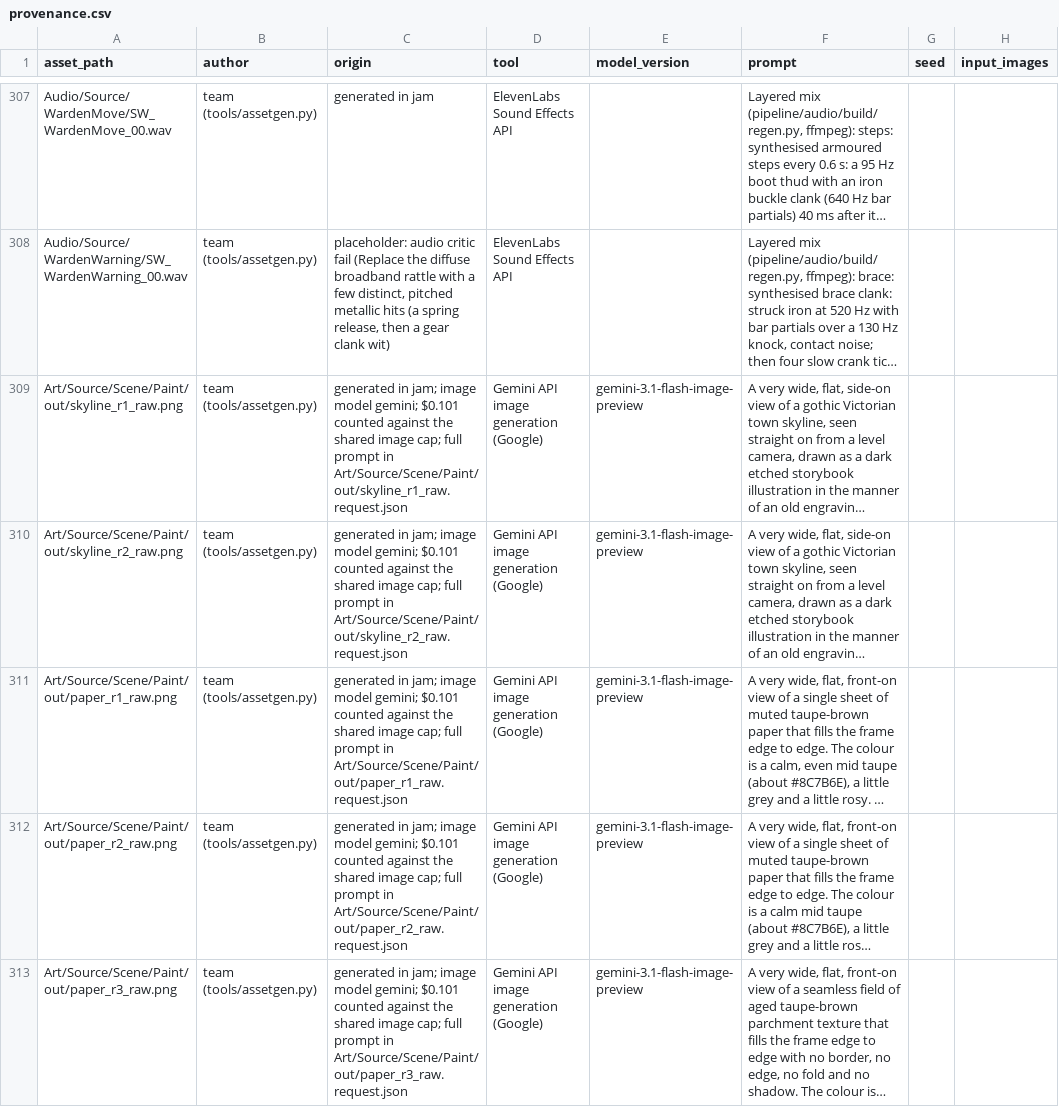
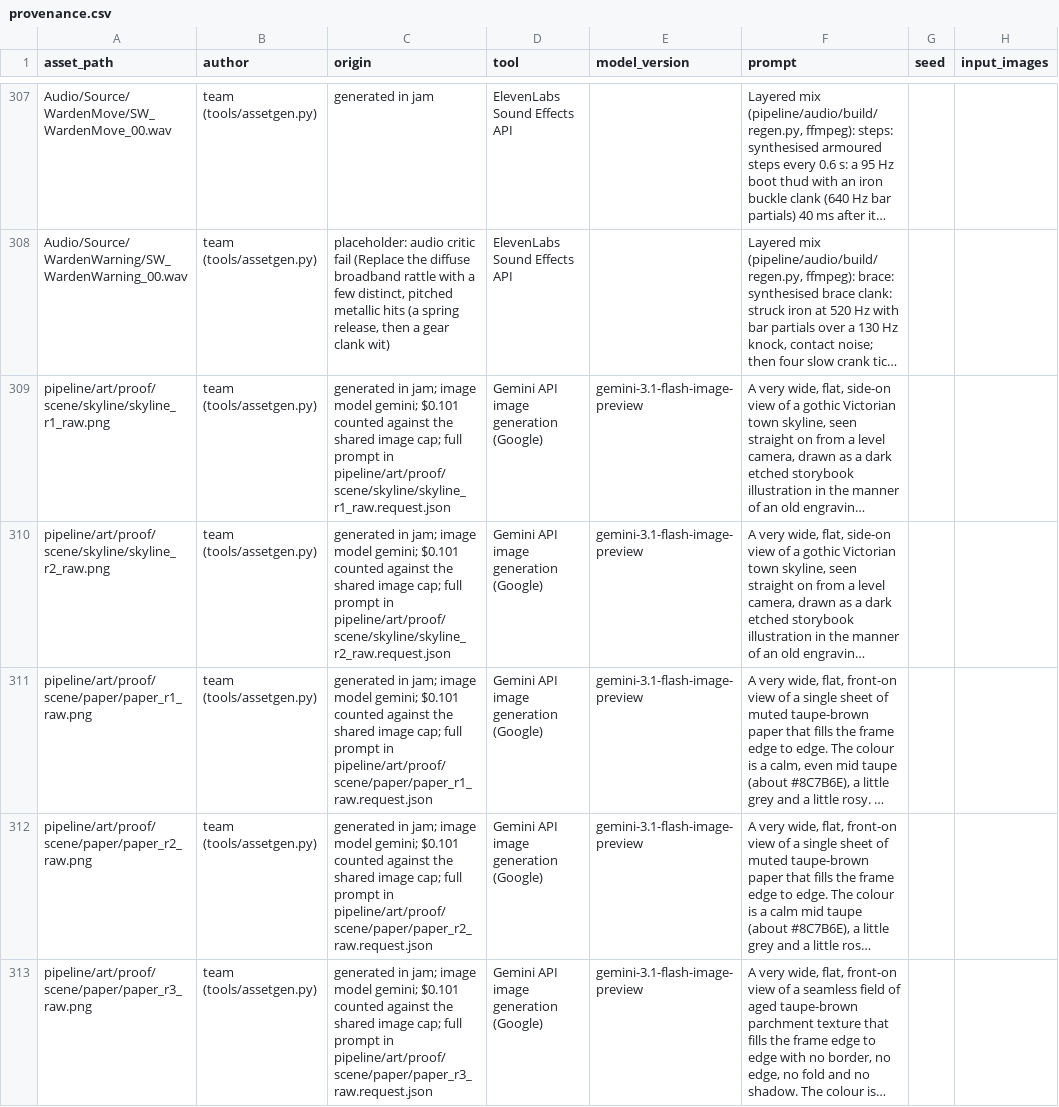
Before and after one commit to joshdrochon/UmbrellaElla, a CSV file: pipeline/art/provenance.csv, drawn as a sheet; only a part is shown, gaps mark what is left out; long unchanged cells end in …; the diff names each change by its address in the sheet, - before the commit and + after, or states it on an @@ line.

Commit message:
artscene: move candidates to pipeline/art/proof/scene (candidates live rule)

```diff
--- a/pipeline/art/provenance.csv
+++ b/pipeline/art/provenance.csv
-A309 (asset_path): Art/Source/Scene/Paint/out/skyline_r1_raw.png
+A309 (asset_path): pipeline/art/proof/scene/skyline/skyline_r1_raw.png
-C309 (origin): …prompt in Art/Source/Scene/Paint/out/skyline_r1_raw.request.json
+C309 (origin): …prompt in pipeline/art/proof/scene/skyline/skyline_r1_raw.request.json
-A310 (asset_path): Art/Source/Scene/Paint/out/skyline_r2_raw.png
+A310 (asset_path): pipeline/art/proof/scene/skyline/skyline_r2_raw.png
-C310 (origin): …prompt in Art/Source/Scene/Paint/out/skyline_r2_raw.request.json
+C310 (origin): …prompt in pipeline/art/proof/scene/skyline/skyline_r2_raw.request.json
-A311 (asset_path): Art/Source/Scene/Paint/out/paper_r1_raw.png
+A311 (asset_path): pipeline/art/proof/scene/paper/paper_r1_raw.png
-C311 (origin): …prompt in Art/Source/Scene/Paint/out/paper_r1_raw.request.json
+C311 (origin): …prompt in pipeline/art/proof/scene/paper/paper_r1_raw.request.json
-A312 (asset_path): Art/Source/Scene/Paint/out/paper_r2_raw.png
+A312 (asset_path): pipeline/art/proof/scene/paper/paper_r2_raw.png
-C312 (origin): …prompt in Art/Source/Scene/Paint/out/paper_r2_raw.request.json
+C312 (origin): …prompt in pipeline/art/proof/scene/paper/paper_r2_raw.request.json
-A313 (asset_path): Art/Source/Scene/Paint/out/paper_r3_raw.png
+A313 (asset_path): pipeline/art/proof/scene/paper/paper_r3_raw.png
-C313 (origin): …prompt in Art/Source/Scene/Paint/out/paper_r3_raw.request.json
+C313 (origin): …prompt in pipeline/art/proof/scene/paper/paper_r3_raw.request.json
```
Also changed, not shown: 21 other files.
